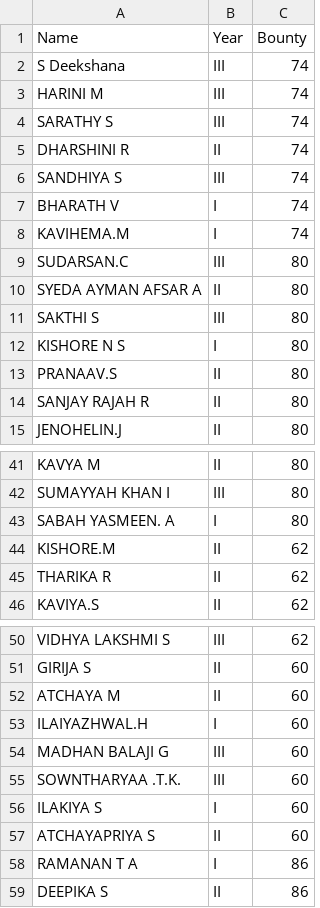
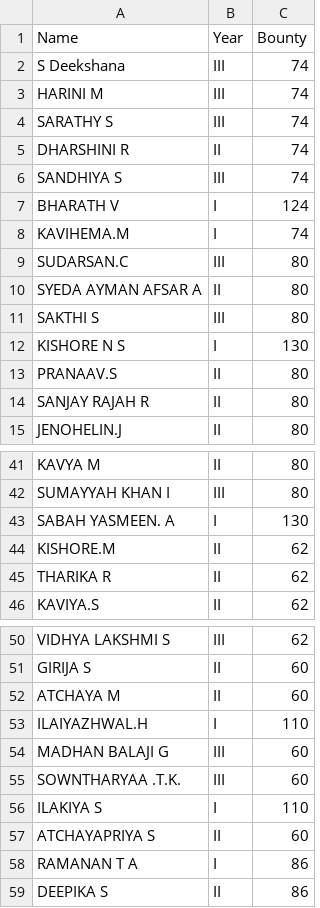
Before and after one commit to PavanCodes05/ai-nexus-temp-leaderboard, a CSV file: bounties.csv, drawn as a sheet; only a part is shown, gaps mark what is left out.

Commit message:
chore: nexusbytes bounty - 50pts

```diff
--- a/bounties.csv
+++ b/bounties.csv
@@ -6,3 +6,3 @@ DHARSHINI R,II,74
 SANDHIYA S,III,74
-BHARATH V,I,74
+BHARATH V,I,124
 KAVIHEMA.M,I,74
@@ -11,3 +11,3 @@ SYEDA AYMAN AFSAR A,II,80
 SAKTHI S,III,80
-KISHORE N S,I,80
+KISHORE N S,I,130
 PRANAAV.S,II,80
@@ -42,3 +42,3 @@ KAVYA M,II,80
 SUMAYYAH KHAN I,III,80
-SABAH YASMEEN. A,I,80
+SABAH YASMEEN. A,I,130
 KISHORE.M,II,62
@@ -52,6 +52,6 @@ GIRIJA S,II,60
 ATCHAYA M,II,60
-ILAIYAZHWAL.H,I,60
+ILAIYAZHWAL.H,I,110
 MADHAN BALAJI G,III,60
 SOWNTHARYAA .T.K.,III,60
-ILAKIYA S,I,60
+ILAKIYA S,I,110
 ATCHAYAPRIYA S,II,60
```
